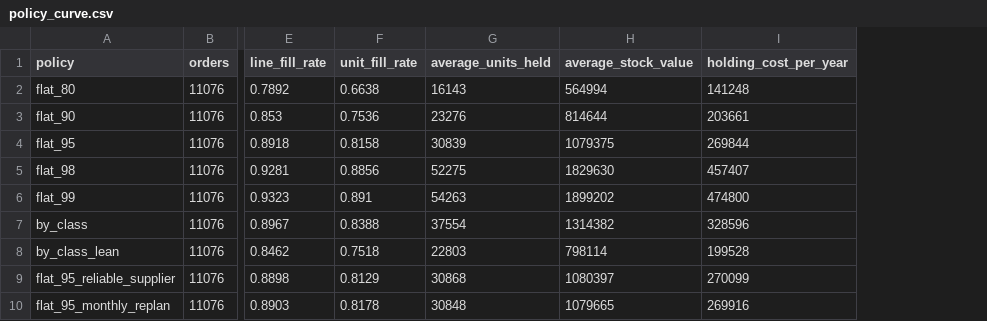
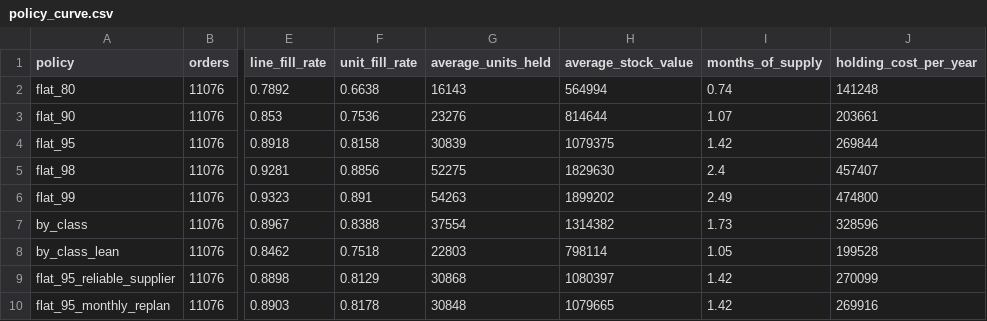
Before and after one commit to vmtri15/workforce-capacity-planner, a CSV file: inventory/results/policy_curve.csv, drawn as a sheet; only a part is shown, gaps mark what is left out; the diff names each change by its address in the sheet, - before the commit and + after, or states it on an @@ line.

```diff
--- a/inventory/results/policy_curve.csv
+++ b/inventory/results/policy_curve.csv
+column I (months_of_supply), rows 2-10: 0.74 | 1.07 | 1.42 | 2.4 | 2.49 | 1.73 | 1.05 | 1.42 | 1.42
```
Also changed, not shown: last_mile/results/fleet_by_station.csv, middle_mile/connected/results/at_risk_trucks.csv, 34 other files.
